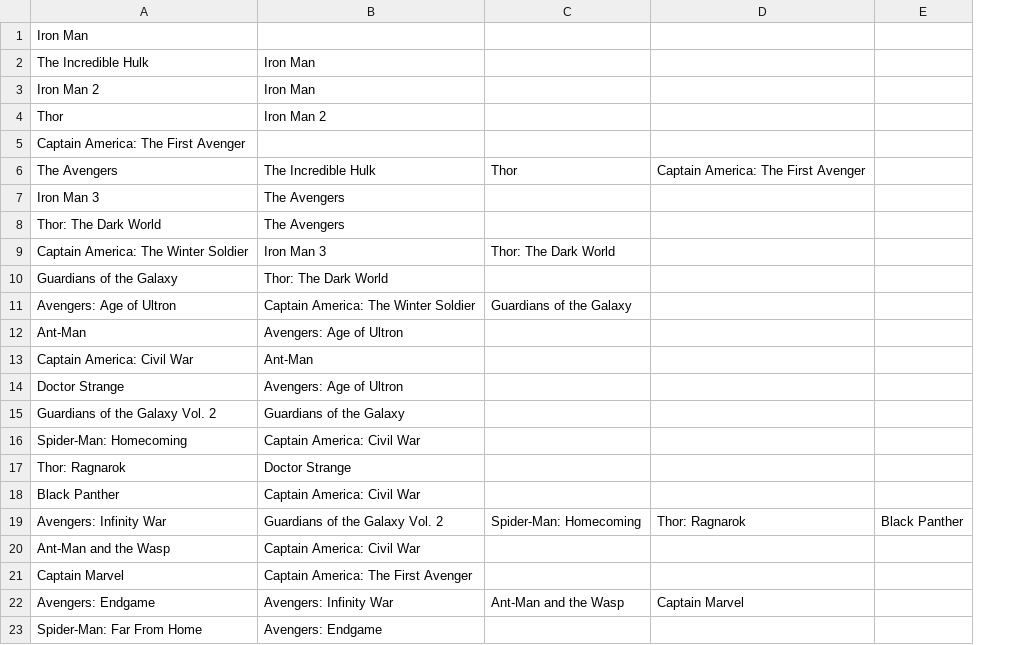
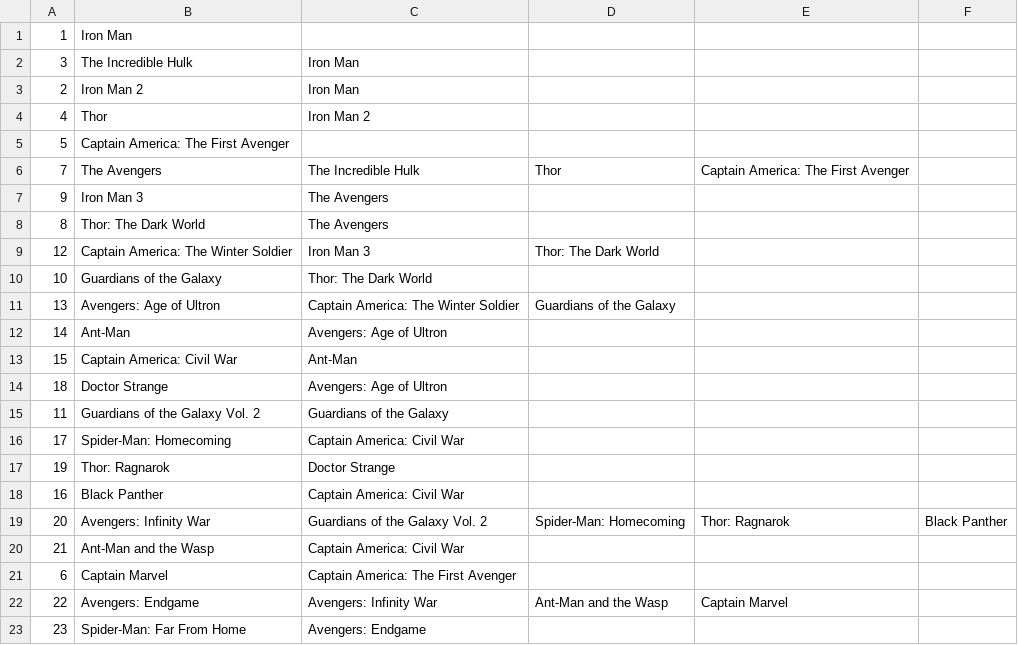
Before and after one commit to WilliamLocatelli/mcu-expert, a CSV file: AdjacencyList.csv, drawn as a sheet; the diff names each change by its address in the sheet, - before the commit and + after, or states it on an @@ line.

```diff
--- a/AdjacencyList.csv
+++ b/AdjacencyList.csv
+column A, rows 1-23: 1 | 3 | 2 | 4 | 5 | 7 | 9 | 8 | 12 | 10 | 13 | 14 | 15 | 18 | 11 | 17 | 19 | 16 | 20 | 21 | 6 | 22 | 23
```
Also changed, not shown: 1 other file.
